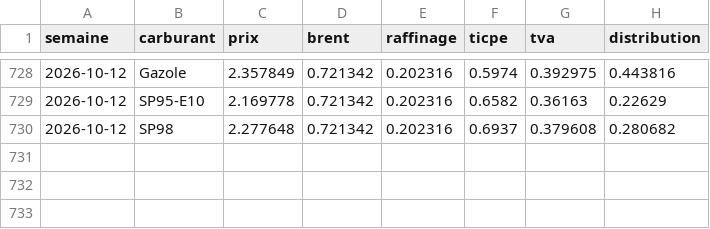
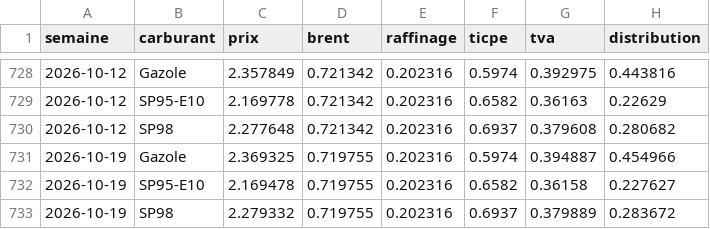
Before and after one commit to NicolasBrnd/transparence-carburant-streamlit, a CSV file: data/marges_2022_2026.csv, drawn as a sheet; only a part is shown, gaps mark what is left out.

```diff
--- a/data/marges_2022_2026.csv
+++ b/data/marges_2022_2026.csv
@@ -730 +730,4 @@ semaine,carburant,prix,brent,raffinage,ticpe,tva,distribution
 2026-10-12,SP98,2.277648,0.721342,0.202316,0.6937,0.379608,0.280682
+2026-10-19,Gazole,2.369325,0.719755,0.202316,0.5974,0.394887,0.454966
+2026-10-19,SP95-E10,2.169478,0.719755,0.202316,0.6582,0.36158,0.227627
+2026-10-19,SP98,2.279332,0.719755,0.202316,0.6937,0.379889,0.283672
```
